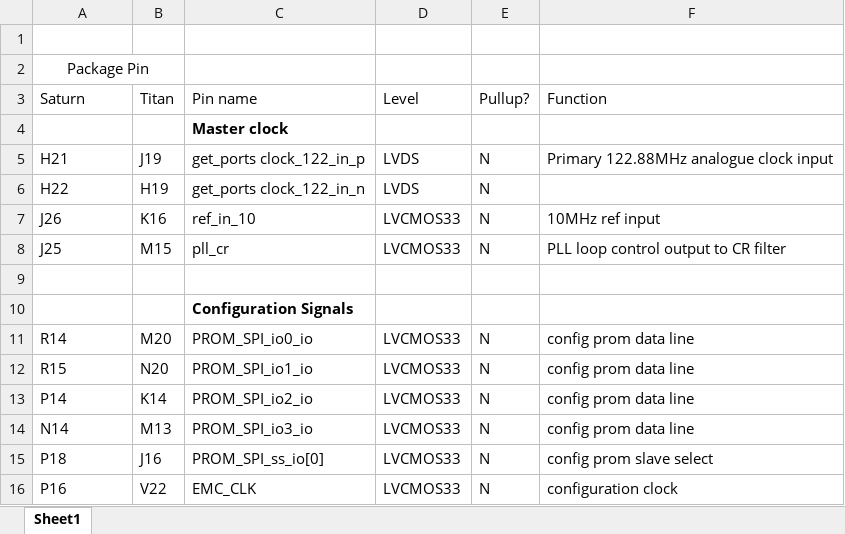
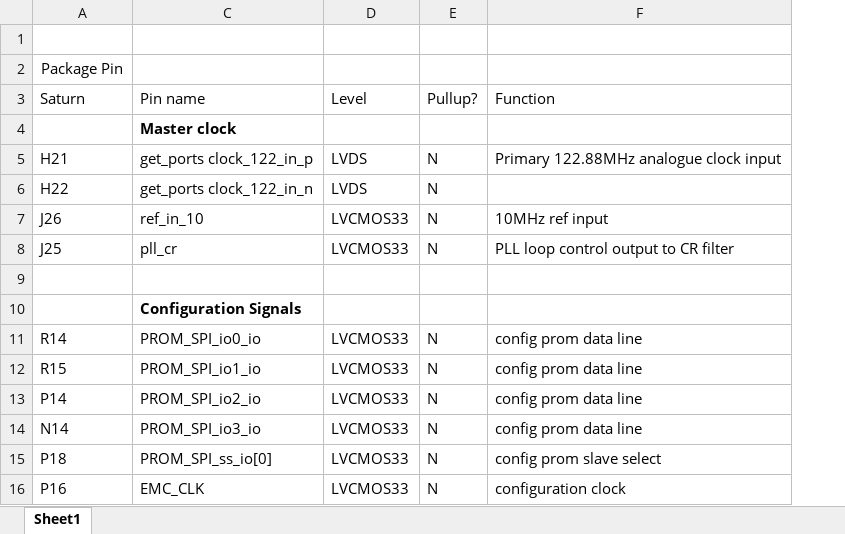
Before and after one commit to laurencebarker/Saturn, an Excel workbook: FPGA/documentation/FPGA Pins.xlsx, sheet Sheet1, drawn as a sheet; only a part is shown; values as stored, in another font and other column widths than the file's, no borders; the diff names each change by its address in the sheet, - before the commit and + after, or states it on an @@ line.

Commit message:
Update FPGA Pins.xlsx
doc update

```diff
--- a/FPGA/documentation/FPGA Pins.xlsx (sheet Sheet1)
+++ b/FPGA/documentation/FPGA Pins.xlsx (sheet Sheet1)
@@ column B (Titan) hidden, rows 5-16: J19 | H19 | K16 | M15 |  |  | M20 | N20 | K14 | M13 | J16 | V22 @@
-A2:B2 merged
```
